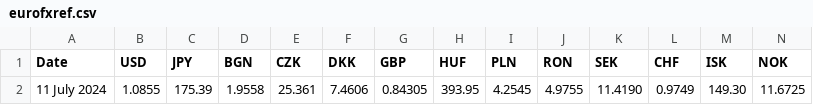
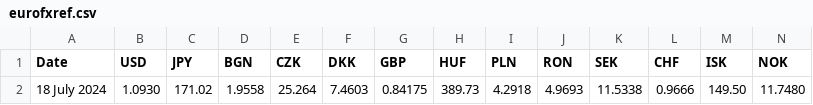
Before and after one commit to alexprengere/currencyconverter, a CSV file: currency_converter/eurofxref.csv, drawn as a sheet; only a part is shown; removed rows and columns are numbered as before the commit, all else as after; rows hold the shown columns only; the diff names each change by its address in the sheet, - before the commit and + after, or states it on an @@ line.

Commit message:
Update data

```diff
--- a/currency_converter/eurofxref.csv
+++ b/currency_converter/eurofxref.csv
-row 2: 11 July 2024 | 1.0855 | 175.39 | 1.9558 | 25.361 | 7.4606 | 0.84305 | 393.95 | 4.2545 | 4.9755 | 11.4190 | 0.9749 | 149.30 | 11.6725
+row 2: 18 July 2024 | 1.0930 | 171.02 | 1.9558 | 25.264 | 7.4603 | 0.84175 | 389.73 | 4.2918 | 4.9693 | 11.5338 | 0.9666 | 149.50 | 11.7480
```
Also changed, not shown: 1 other file.
